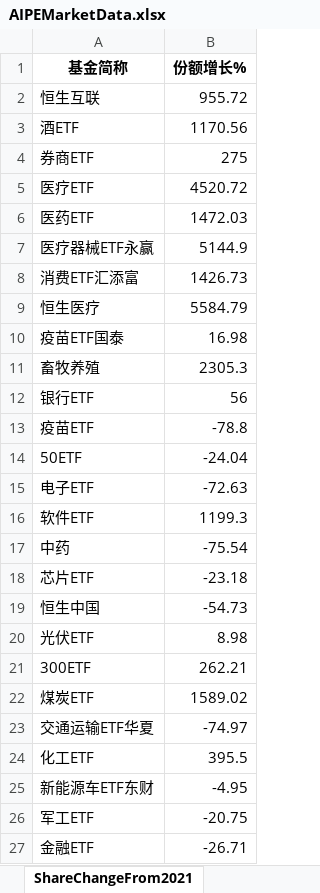
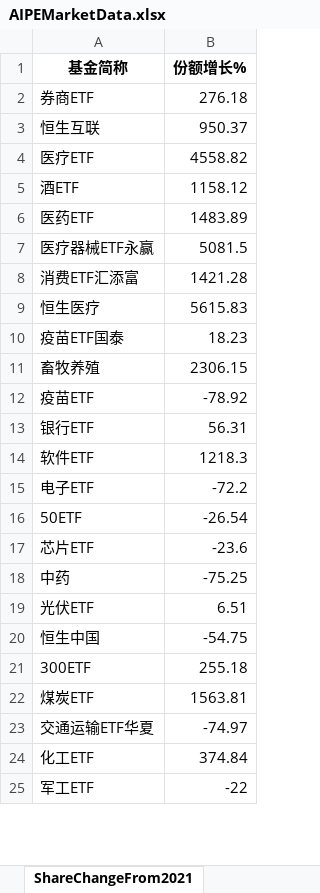
Before and after one commit to digital-era/AIPEMarketData, an Excel workbook: data/AIPEMarketData.xlsx, sheet ShareChangeFrom2021, drawn as a sheet; only a part is shown; values as stored, in another font and other column widths than the file's, no borders; removed rows and columns are numbered as before the commit, all else as after; the diff covers the shown part only; the diff names each change by its address in the sheet, - before the commit and + after, or states it on an @@ line.

```diff
--- a/data/AIPEMarketData.xlsx (sheet ShareChangeFrom2021)
+++ b/data/AIPEMarketData.xlsx (sheet ShareChangeFrom2021)
-row 2: 恒生互联 | 955.72
-row 3: 酒ETF | 1170.56
-B2 (份额增长%): 275
+B2 (份额增长%): 276.18
+row 3: 恒生互联 | 950.37
-B4 (份额增长%): 4520.72
+B4 (份额增长%): 4558.82
+row 5: 酒ETF | 1158.12
-B6 (份额增长%): 1472.03
+B6 (份额增长%): 1483.89
-B7 (份额增长%): 5144.9
+B7 (份额增长%): 5081.5
-B8 (份额增长%): 1426.73
+B8 (份额增长%): 1421.28
-B9 (份额增长%): 5584.79
+B9 (份额增长%): 5615.83
-B10 (份额增长%): 16.98
+B10 (份额增长%): 18.23
-B11 (份额增长%): 2305.3
+B11 (份额增长%): 2306.15
-row 12: 银行ETF | 56
-B12 (份额增长%): -78.8
+B12 (份额增长%): -78.92
-row 14: 50ETF | -24.04
-row 15: 电子ETF | -72.63
+row 13: 银行ETF | 56.31
-B14 (份额增长%): 1199.3
+B14 (份额增长%): 1218.3
-row 17: 中药 | -75.54
+row 15: 电子ETF | -72.2
+row 16: 50ETF | -26.54
-B17 (份额增长%): -23.18
+B17 (份额增长%): -23.6
-row 19: 恒生中国 | -54.73
+row 18: 中药 | -75.25
-B19 (份额增长%): 8.98
+B19 (份额增长%): 6.51
+row 20: 恒生中国 | -54.75
-B21 (份额增长%): 262.21
+B21 (份额增长%): 255.18
-B22 (份额增长%): 1589.02
+B22 (份额增长%): 1563.81
-B24 (份额增长%): 395.5
+B24 (份额增长%): 374.84
-row 25: 新能源车ETF东财 | -4.95
-B25 (份额增长%): -20.75
+B25 (份额增长%): -22
-row 27: 金融ETF | -26.71
```
Also changed, not shown: 6 added rows, 4 removed rows and 29 edited cells elsewhere in this sheet, sheet DistributeHotIndustry, sheet PriceThisYearChange, sheet PriceChangeFrom2021, sheet TopStockInTopPotScore, sheet TopStockIn5DaysMainFund, sheet ShareThisYearChange, 7 more sheets, 15 other files.
